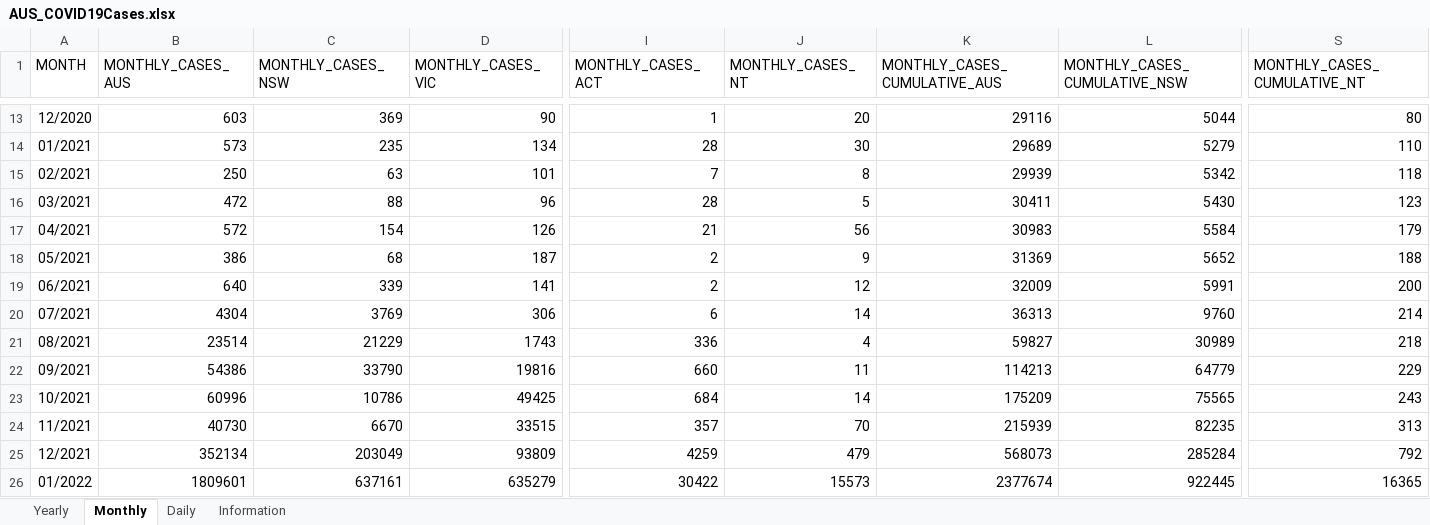
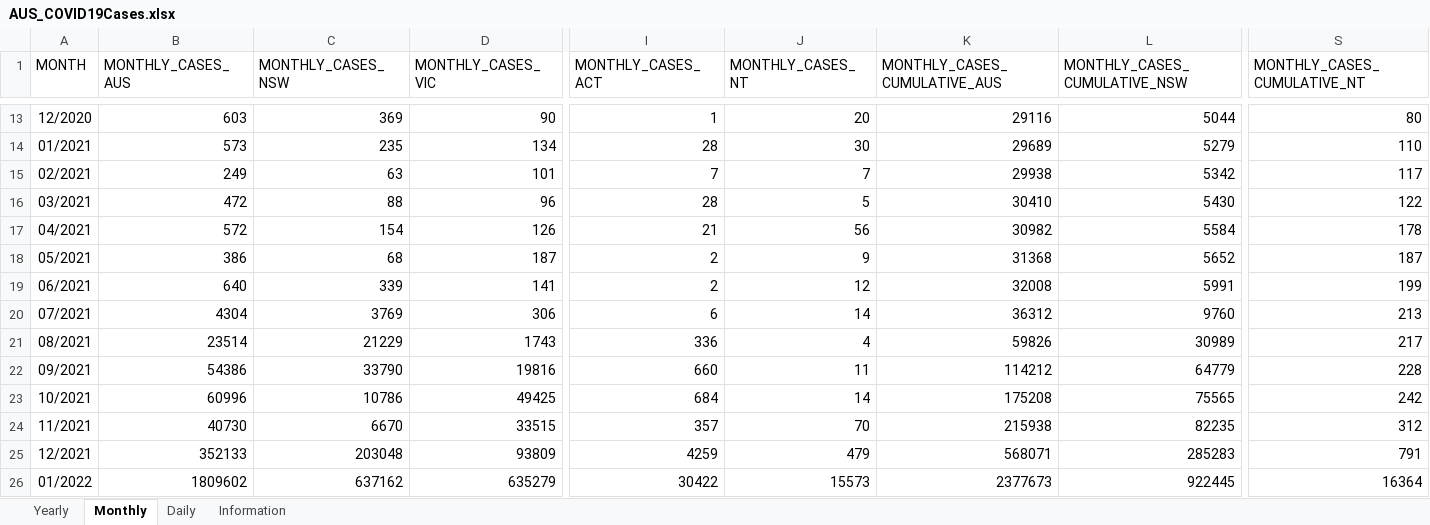
Before and after one commit to dbRaevn/covid19, an Excel workbook: pandemic/AUS_COVID19Cases.xlsx, sheet Monthly, drawn as a sheet; only a part is shown, gaps mark what is left out; values as stored, in another font and other column widths than the file's, no borders; the diff covers the shown part only; the diff names each change by its address in the sheet, - before the commit and + after, or states it on an @@ line.

Commit message:
Update AUS_COVID19Cases.xlsx

```diff
--- a/pandemic/AUS_COVID19Cases.xlsx (sheet Monthly)
+++ b/pandemic/AUS_COVID19Cases.xlsx (sheet Monthly)
-B15 (MONTHLY_CASES_AUS): 250
+B15 (MONTHLY_CASES_AUS): 249
-J15 (MONTHLY_CASES_NT): 8
+J15 (MONTHLY_CASES_NT): 7
-K15 (MONTHLY_CASES_CUMULATIVE_AUS): 29939
+K15 (MONTHLY_CASES_CUMULATIVE_AUS): 29938
-S15 (MONTHLY_CASES_CUMULATIVE_NT): 118
+S15 (MONTHLY_CASES_CUMULATIVE_NT): 117
-K16 (MONTHLY_CASES_CUMULATIVE_AUS): 30411
+K16 (MONTHLY_CASES_CUMULATIVE_AUS): 30410
-S16 (MONTHLY_CASES_CUMULATIVE_NT): 123
+S16 (MONTHLY_CASES_CUMULATIVE_NT): 122
-K17 (MONTHLY_CASES_CUMULATIVE_AUS): 30983
+K17 (MONTHLY_CASES_CUMULATIVE_AUS): 30982
-S17 (MONTHLY_CASES_CUMULATIVE_NT): 179
+S17 (MONTHLY_CASES_CUMULATIVE_NT): 178
-K18 (MONTHLY_CASES_CUMULATIVE_AUS): 31369
+K18 (MONTHLY_CASES_CUMULATIVE_AUS): 31368
-S18 (MONTHLY_CASES_CUMULATIVE_NT): 188
+S18 (MONTHLY_CASES_CUMULATIVE_NT): 187
-K19 (MONTHLY_CASES_CUMULATIVE_AUS): 32009
+K19 (MONTHLY_CASES_CUMULATIVE_AUS): 32008
-S19 (MONTHLY_CASES_CUMULATIVE_NT): 200
+S19 (MONTHLY_CASES_CUMULATIVE_NT): 199
-K20 (MONTHLY_CASES_CUMULATIVE_AUS): 36313
+K20 (MONTHLY_CASES_CUMULATIVE_AUS): 36312
-S20 (MONTHLY_CASES_CUMULATIVE_NT): 214
+S20 (MONTHLY_CASES_CUMULATIVE_NT): 213
-K21 (MONTHLY_CASES_CUMULATIVE_AUS): 59827
+K21 (MONTHLY_CASES_CUMULATIVE_AUS): 59826
-S21 (MONTHLY_CASES_CUMULATIVE_NT): 218
+S21 (MONTHLY_CASES_CUMULATIVE_NT): 217
-K22 (MONTHLY_CASES_CUMULATIVE_AUS): 114213
+K22 (MONTHLY_CASES_CUMULATIVE_AUS): 114212
-S22 (MONTHLY_CASES_CUMULATIVE_NT): 229
+S22 (MONTHLY_CASES_CUMULATIVE_NT): 228
-K23 (MONTHLY_CASES_CUMULATIVE_AUS): 175209
+K23 (MONTHLY_CASES_CUMULATIVE_AUS): 175208
-S23 (MONTHLY_CASES_CUMULATIVE_NT): 243
+S23 (MONTHLY_CASES_CUMULATIVE_NT): 242
-K24 (MONTHLY_CASES_CUMULATIVE_AUS): 215939
+K24 (MONTHLY_CASES_CUMULATIVE_AUS): 215938
-S24 (MONTHLY_CASES_CUMULATIVE_NT): 313
+S24 (MONTHLY_CASES_CUMULATIVE_NT): 312
-B25 (MONTHLY_CASES_AUS): 352134
+B25 (MONTHLY_CASES_AUS): 352133
-C25 (MONTHLY_CASES_NSW): 203049
+C25 (MONTHLY_CASES_NSW): 203048
-K25 (MONTHLY_CASES_CUMULATIVE_AUS): 568073
+K25 (MONTHLY_CASES_CUMULATIVE_AUS): 568071
-L25 (MONTHLY_CASES_CUMULATIVE_NSW): 285284
+L25 (MONTHLY_CASES_CUMULATIVE_NSW): 285283
-S25 (MONTHLY_CASES_CUMULATIVE_NT): 792
+S25 (MONTHLY_CASES_CUMULATIVE_NT): 791
-B26 (MONTHLY_CASES_AUS): 1809601
+B26 (MONTHLY_CASES_AUS): 1809602
-C26 (MONTHLY_CASES_NSW): 637161
+C26 (MONTHLY_CASES_NSW): 637162
-K26 (MONTHLY_CASES_CUMULATIVE_AUS): 2377674
+K26 (MONTHLY_CASES_CUMULATIVE_AUS): 2377673
-S26 (MONTHLY_CASES_CUMULATIVE_NT): 16365
+S26 (MONTHLY_CASES_CUMULATIVE_NT): 16364
```
Also changed, not shown: 1 added row, 1 removed row and 105 edited cells elsewhere in this sheet, sheet Daily, sheet Yearly, sheet Information.
